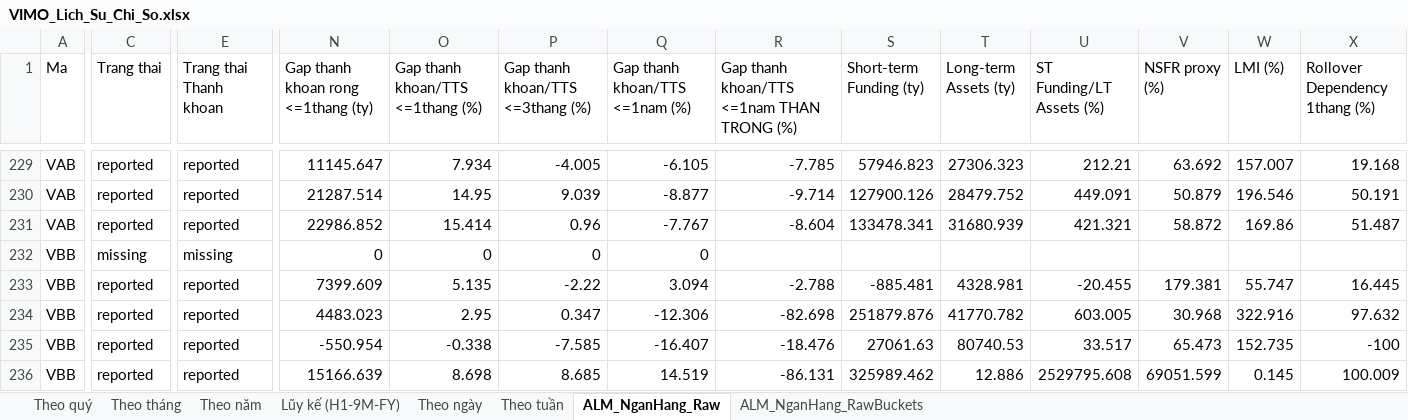
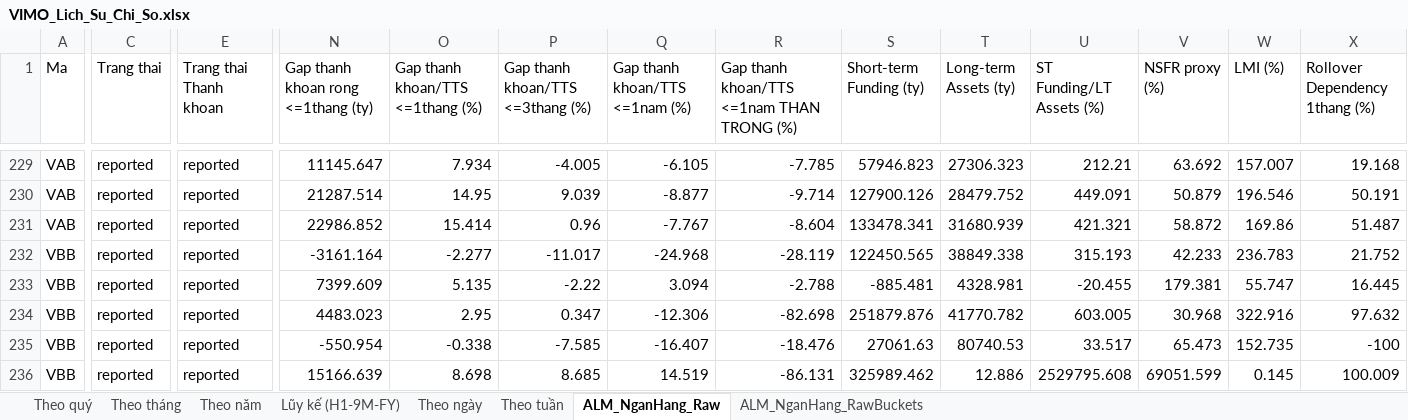
Before and after one commit to Truongutc/Phan-tich-FA, an Excel workbook: Bao cao/VIMO/VIMO_Lich_Su_Chi_So.xlsx, sheet ALM_NganHang_Raw, drawn as a sheet; only a part is shown, gaps mark what is left out; values as stored, in another font and other column widths than the file's, no borders; the diff covers the shown part only; the diff names each change by its address in the sheet, - before the commit and + after, or states it on an @@ line.

```diff
--- a/Bao cao/VIMO/VIMO_Lich_Su_Chi_So.xlsx (sheet ALM_NganHang_Raw)
+++ b/Bao cao/VIMO/VIMO_Lich_Su_Chi_So.xlsx (sheet ALM_NganHang_Raw)
-C232 (Trang thai): missing
+C232 (Trang thai): reported
-E232 (Trang thai Thanh khoan): missing
+E232 (Trang thai Thanh khoan): reported
-N232: 0
+N232: -3161.164
-O232 (Gap thanh khoan/TTS <=1thang (%)): 0
+O232 (Gap thanh khoan/TTS <=1thang (%)): -2.277
-P232 (Gap thanh khoan/TTS <=3thang (%)): 0
+P232 (Gap thanh khoan/TTS <=3thang (%)): -11.017
-Q232 (Gap thanh khoan/TTS <=1nam (%)): 0
+Q232 (Gap thanh khoan/TTS <=1nam (%)): -24.968
-R232: (empty)
+R232: -28.119
-S232 (Short-term Funding (ty)): (empty)
+S232 (Short-term Funding (ty)): 122450.565
-T232 (Long-term Assets (ty)): (empty)
+T232 (Long-term Assets (ty)): 38849.338
-U232 (ST Funding/LT Assets (%)): (empty)
+U232 (ST Funding/LT Assets (%)): 315.193
-V232 (NSFR proxy (%)): (empty)
+V232 (NSFR proxy (%)): 42.233
-W232 (LMI (%)): (empty)
+W232 (LMI (%)): 236.783
-X232 (Rollover Dependency 1thang (%)): (empty)
+X232 (Rollover Dependency 1thang (%)): 21.752
```
Also changed, not shown: 18 edited cells elsewhere in this sheet, sheet ALM_NganHang_RawBuckets, 2 other files.
